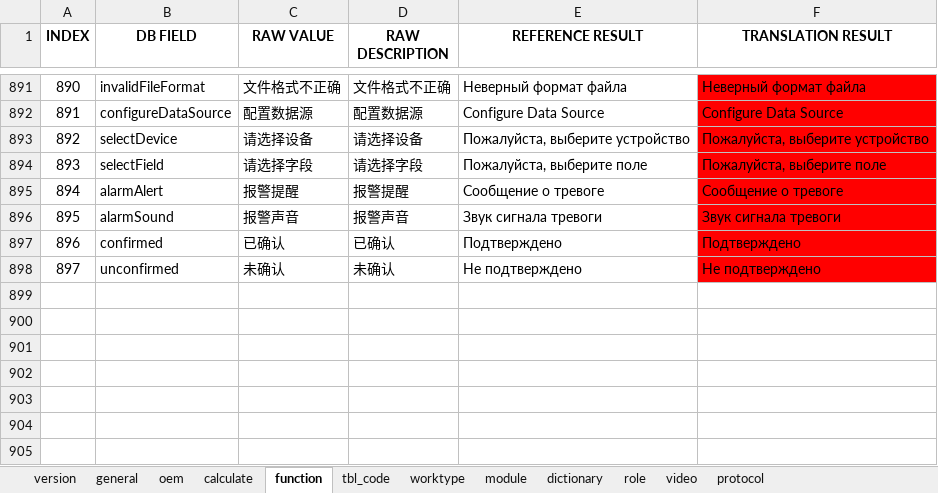
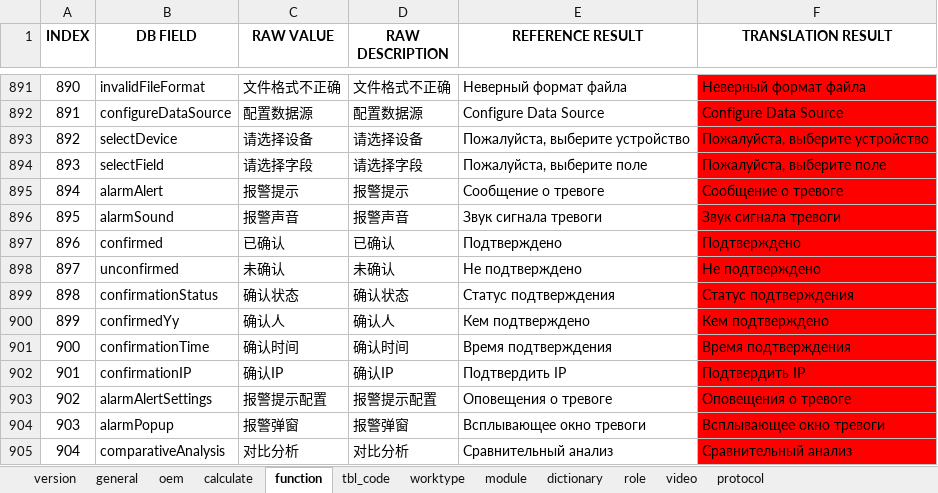
Before and after one commit to cosog/ap, an Excel workbook: WebRoot/oem/cnpc/locale/locale-ru.xlsx, sheet function, drawn as a sheet; only a part is shown, gaps mark what is left out; values as stored, in another font and other column widths than the file's, no borders; the diff names each change by its address in the sheet, - before the commit and + after, or states it on an @@ line.

Commit message:
Development of historical data comparison analysis function

```diff
--- a/WebRoot/oem/cnpc/locale/locale-ru.xlsx (sheet function)
+++ b/WebRoot/oem/cnpc/locale/locale-ru.xlsx (sheet function)
-C895 (RAW VALUE): 报警提醒
+C895 (RAW VALUE): 报警提示
-D895 (RAW DESCRIPTION): 报警提醒
+D895 (RAW DESCRIPTION): 报警提示
+row 899: 898 | confirmationStatus | 确认状态 | 确认状态 | Статус подтверждения | Статус подтверждения
+row 900: 899 | confirmedYy | 确认人 | 确认人 | Кем подтверждено | Кем подтверждено
+row 901: 900 | confirmationTime | 确认时间 | 确认时间 | Время подтверждения | Время подтверждения
+row 902: 901 | confirmationIP | 确认IP | 确认IP | Подтвердить IP | Подтвердить IP
+row 903: 902 | alarmAlertSettings | 报警提示配置 | 报警提示配置 | Оповещения о тревоге | Оповещения о тревоге
+row 904: 903 | alarmPopup | 报警弹窗 | 报警弹窗 | Всплывающее окно тревоги | Всплывающее окно тревоги
+row 905: 904 | comparativeAnalysis | 对比分析 | 对比分析 | Сравнительный анализ | Сравнительный анализ
```
Also changed, not shown: WebRoot/oem/cnpc/locale/locale-en.xlsx, WebRoot/oem/cnpc/locale/locale-zh_CN.xlsx, 23 other files.
